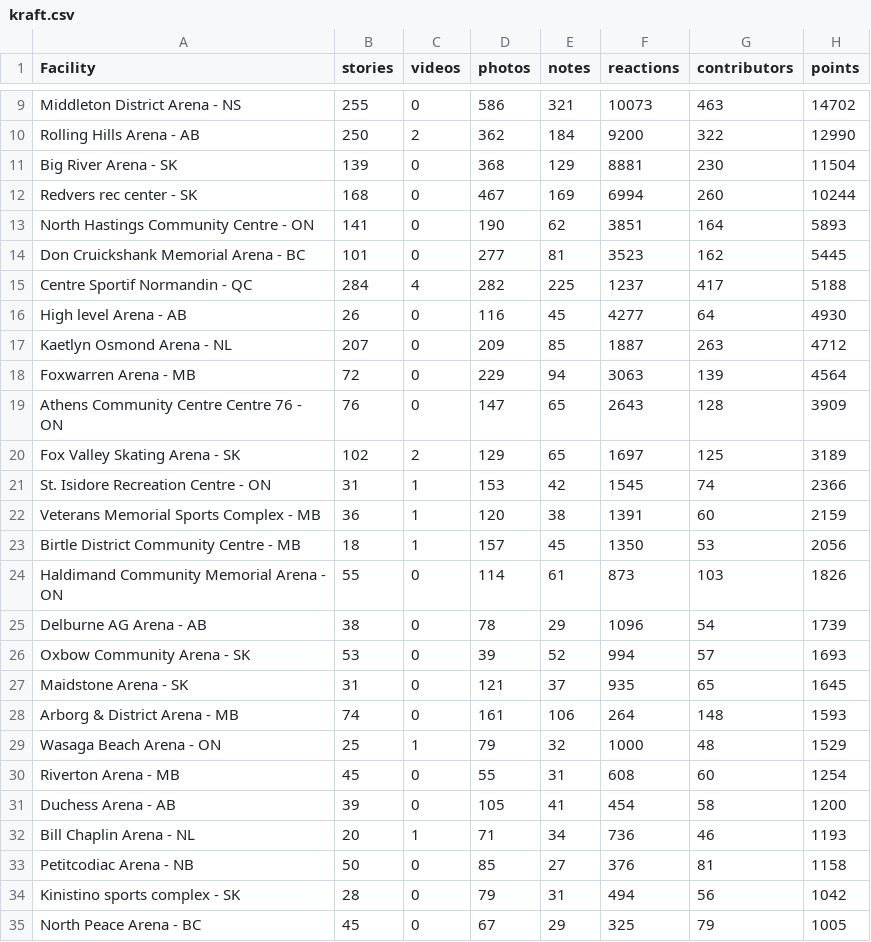
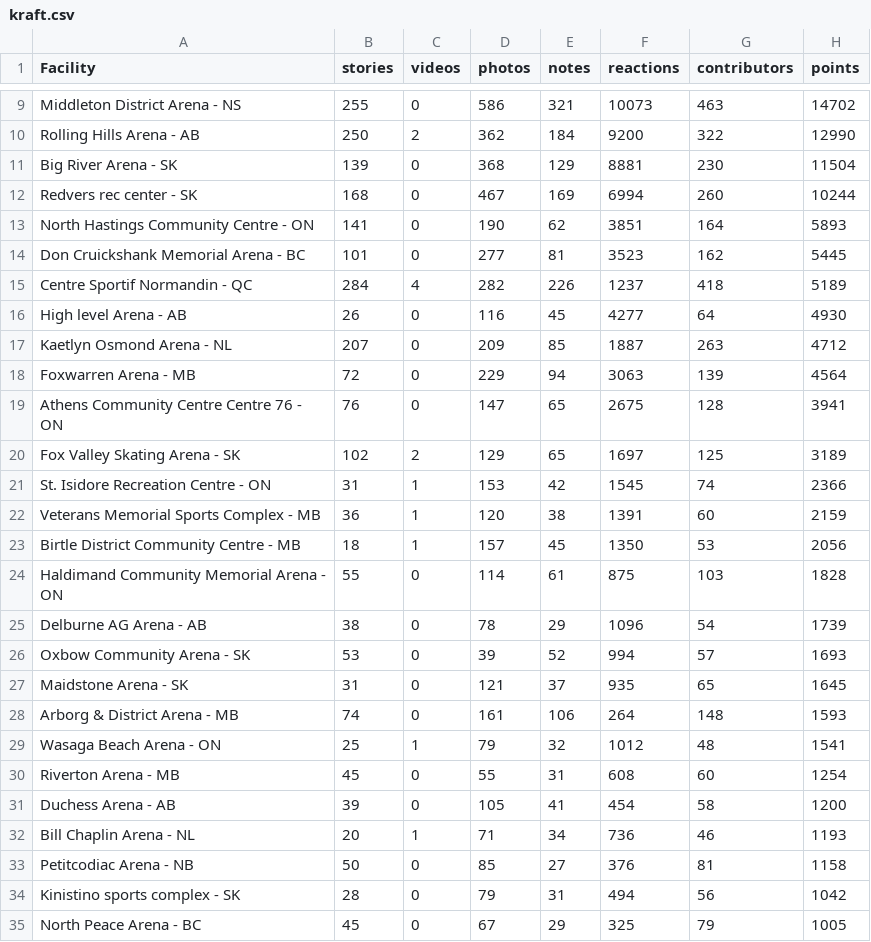
Before and after one commit to madgetr/hockeyville, a CSV file: data/kraft.csv, drawn as a sheet; only a part is shown, gaps mark what is left out; the diff covers the shown part only.

```diff
--- a/data/kraft.csv
+++ b/data/kraft.csv
@@ -14,3 +14,3 @@ North Hastings Community Centre - ON,141,0,190,62,3851,164,5893
 Don Cruickshank Memorial Arena - BC,101,0,277,81,3523,162,5445
-Centre Sportif Normandin - QC,284,4,282,225,1237,417,5188
+Centre Sportif Normandin - QC,284,4,282,226,1237,418,5189
 High level  Arena - AB,26,0,116,45,4277,64,4930
@@ -18,3 +18,3 @@ Kaetlyn Osmond Arena - NL,207,0,209,85,1887,263,4712
 Foxwarren Arena - MB,72,0,229,94,3063,139,4564
-Athens Community Centre Centre 76 - ON,76,0,147,65,2643,128,3909
+Athens Community Centre Centre 76 - ON,76,0,147,65,2675,128,3941
 Fox Valley Skating Arena - SK,102,2,129,65,1697,125,3189
@@ -23,3 +23,3 @@ Veterans Memorial Sports Complex - MB,36,1,120,38,1391,60,2159
 Birtle District Community Centre - MB,18,1,157,45,1350,53,2056
-Haldimand Community Memorial Arena - ON,55,0,114,61,873,103,1826
+Haldimand Community Memorial Arena - ON,55,0,114,61,875,103,1828
 Delburne AG Arena - AB,38,0,78,29,1096,54,1739
@@ -28,3 +28,3 @@ Maidstone Arena - SK,31,0,121,37,935,65,1645
 Arborg & District Arena - MB,74,0,161,106,264,148,1593
-Wasaga Beach Arena - ON,25,1,79,32,1000,48,1529
+Wasaga Beach Arena - ON,25,1,79,32,1012,48,1541
 Riverton Arena - MB,45,0,55,31,608,60,1254
```
Also changed, not shown: 1 added row, 1 removed row and 25 edited cells elsewhere in this file, data/authors.csv, data/kraft_facilities.csv, 4 other files.
